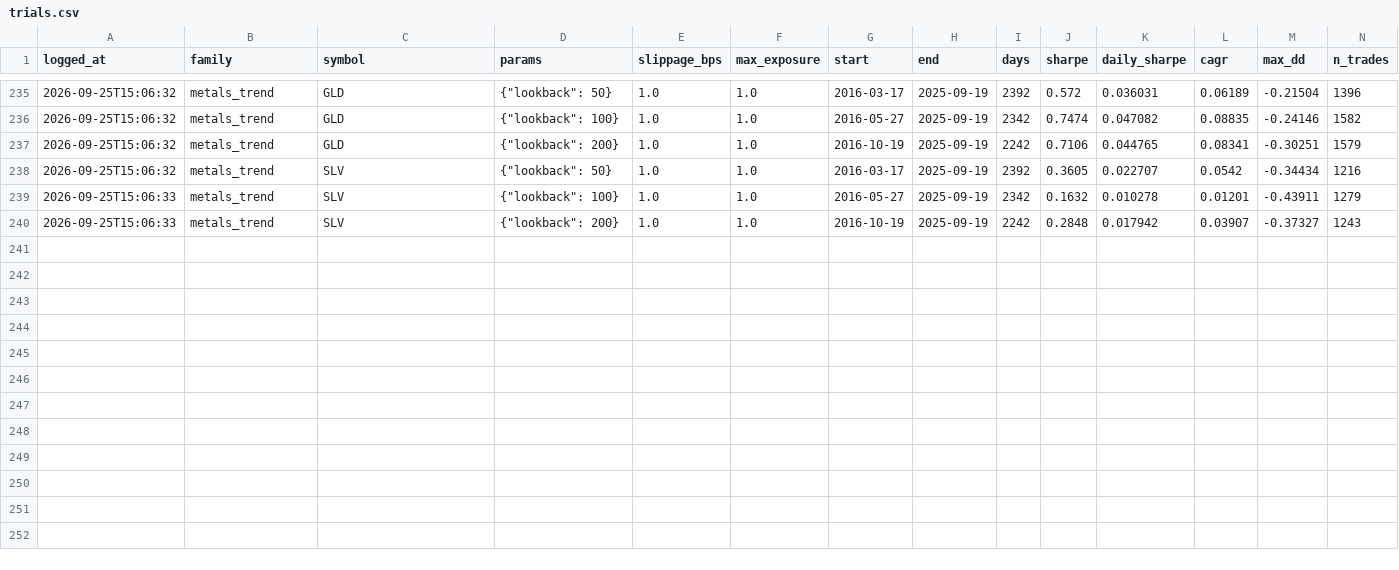
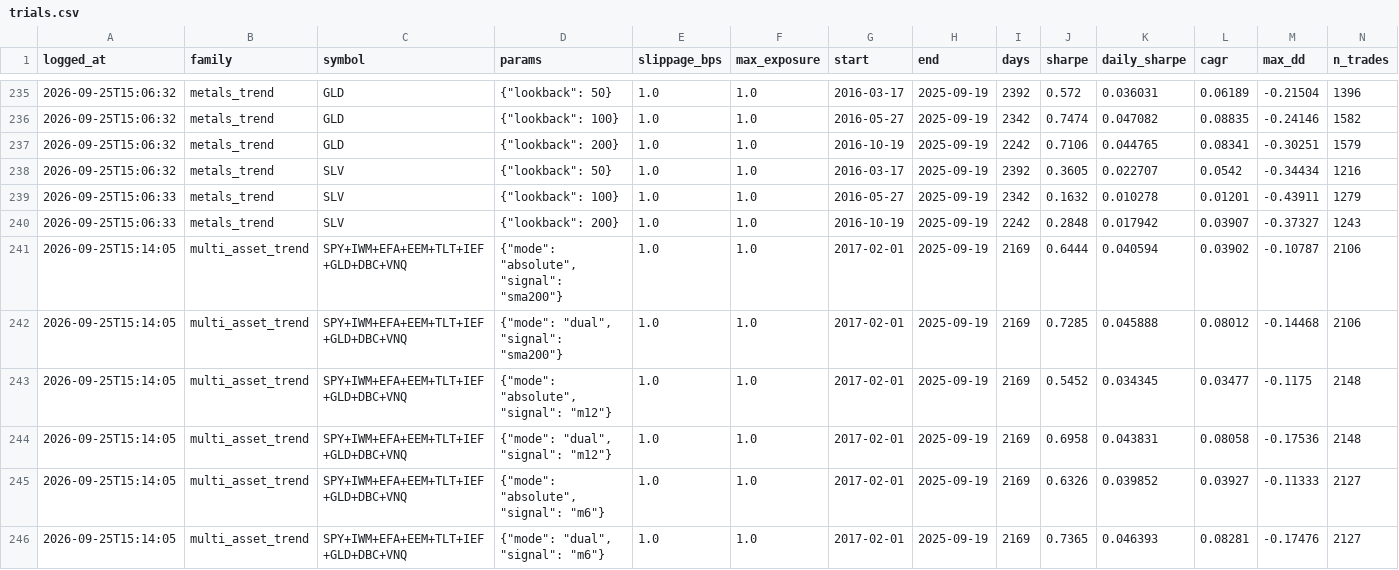
Before and after one commit to Tttiiimmm-code/Bot, a CSV file: research/trials.csv, drawn as a sheet; only a part is shown, gaps mark what is left out; rows hold the shown columns only; the diff names each change by its address in the sheet, - before the commit and + after, or states it on an @@ line.

```diff
--- a/research/trials.csv
+++ b/research/trials.csv
+row 241: 2026-09-25T15:14:05 | multi_asset_trend | SPY+IWM+EFA+EEM+TLT+IEF+GLD+DBC+VNQ | {"mode": "absolute", "signal": "sma200"} | 1.0 | 1.0 | 2017-02-01 | 2025-09-19 | 2169 | 0.6444 | 0.040594 | 0.03902 | -0.10787 | 2106
+row 242: 2026-09-25T15:14:05 | multi_asset_trend | SPY+IWM+EFA+EEM+TLT+IEF+GLD+DBC+VNQ | {"mode": "dual", "signal": "sma200"} | 1.0 | 1.0 | 2017-02-01 | 2025-09-19 | 2169 | 0.7285 | 0.045888 | 0.08012 | -0.14468 | 2106
+row 243: 2026-09-25T15:14:05 | multi_asset_trend | SPY+IWM+EFA+EEM+TLT+IEF+GLD+DBC+VNQ | {"mode": "absolute", "signal": "m12"} | 1.0 | 1.0 | 2017-02-01 | 2025-09-19 | 2169 | 0.5452 | 0.034345 | 0.03477 | -0.1175 | 2148
+row 244: 2026-09-25T15:14:05 | multi_asset_trend | SPY+IWM+EFA+EEM+TLT+IEF+GLD+DBC+VNQ | {"mode": "dual", "signal": "m12"} | 1.0 | 1.0 | 2017-02-01 | 2025-09-19 | 2169 | 0.6958 | 0.043831 | 0.08058 | -0.17536 | 2148
+row 245: 2026-09-25T15:14:05 | multi_asset_trend | SPY+IWM+EFA+EEM+TLT+IEF+GLD+DBC+VNQ | {"mode": "absolute", "signal": "m6"} | 1.0 | 1.0 | 2017-02-01 | 2025-09-19 | 2169 | 0.6326 | 0.039852 | 0.03927 | -0.11333 | 2127
+row 246: 2026-09-25T15:14:05 | multi_asset_trend | SPY+IWM+EFA+EEM+TLT+IEF+GLD+DBC+VNQ | {"mode": "dual", "signal": "m6"} | 1.0 | 1.0 | 2017-02-01 | 2025-09-19 | 2169 | 0.7365 | 0.046393 | 0.08281 | -0.17476 | 2127
```
Also changed, not shown: 4 other files.
